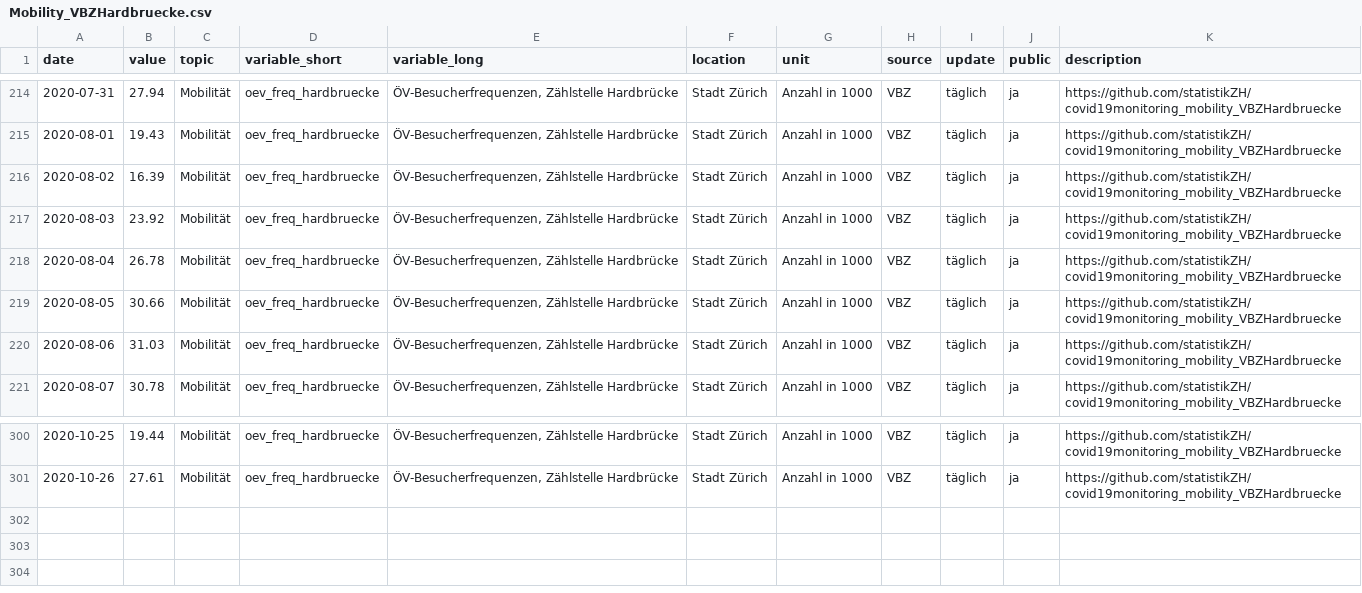
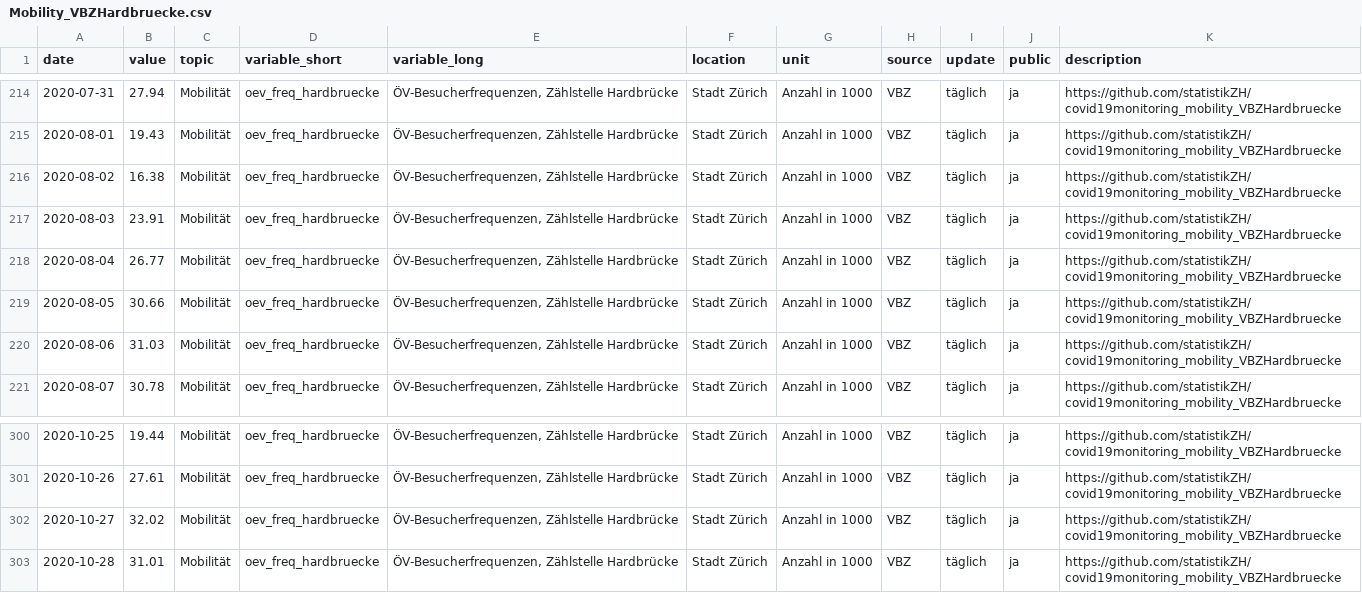
Before and after one commit to statistikZH/covid19monitoring_mobility_VBZHardbruecke, a CSV file: Mobility_VBZHardbruecke.csv, drawn as a sheet; only a part is shown, gaps mark what is left out.

Commit message:
29.10.

```diff
--- a/Mobility_VBZHardbruecke.csv
+++ b/Mobility_VBZHardbruecke.csv
@@ -215,5 +215,5 @@
 2020-08-01,19.43,"Mobilität","oev_freq_hardbruecke","ÖV-Besucherfrequenzen, Zählstelle Hardbrücke","Stadt Zürich","Anzahl in 1000","VBZ","täglich","ja","https://github.com/statistikZH/covid19monitoring_mobility_VBZHardbruecke"
-2020-08-02,16.39,"Mobilität","oev_freq_hardbruecke","ÖV-Besucherfrequenzen, Zählstelle Hardbrücke","Stadt Zürich","Anzahl in 1000","VBZ","täglich","ja","https://github.com/statistikZH/covid19monitoring_mobility_VBZHardbruecke"
-2020-08-03,23.92,"Mobilität","oev_freq_hardbruecke","ÖV-Besucherfrequenzen, Zählstelle Hardbrücke","Stadt Zürich","Anzahl in 1000","VBZ","täglich","ja","https://github.com/statistikZH/covid19monitoring_mobility_VBZHardbruecke"
-2020-08-04,26.78,"Mobilität","oev_freq_hardbruecke","ÖV-Besucherfrequenzen, Zählstelle Hardbrücke","Stadt Zürich","Anzahl in 1000","VBZ","täglich","ja","https://github.com/statistikZH/covid19monitoring_mobility_VBZHardbruecke"
+2020-08-02,16.38,"Mobilität","oev_freq_hardbruecke","ÖV-Besucherfrequenzen, Zählstelle Hardbrücke","Stadt Zürich","Anzahl in 1000","VBZ","täglich","ja","https://github.com/statistikZH/covid19monitoring_mobility_VBZHardbruecke"
+2020-08-03,23.91,"Mobilität","oev_freq_hardbruecke","ÖV-Besucherfrequenzen, Zählstelle Hardbrücke","Stadt Zürich","Anzahl in 1000","VBZ","täglich","ja","https://github.com/statistikZH/covid19monitoring_mobility_VBZHardbruecke"
+2020-08-04,26.77,"Mobilität","oev_freq_hardbruecke","ÖV-Besucherfrequenzen, Zählstelle Hardbrücke","Stadt Zürich","Anzahl in 1000","VBZ","täglich","ja","https://github.com/statistikZH/covid19monitoring_mobility_VBZHardbruecke"
 2020-08-05,30.66,"Mobilität","oev_freq_hardbruecke","ÖV-Besucherfrequenzen, Zählstelle Hardbrücke","Stadt Zürich","Anzahl in 1000","VBZ","täglich","ja","https://github.com/statistikZH/covid19monitoring_mobility_VBZHardbruecke"
@@ -301 +301,3 @@
 2020-10-26,27.61,"Mobilität","oev_freq_hardbruecke","ÖV-Besucherfrequenzen, Zählstelle Hardbrücke","Stadt Zürich","Anzahl in 1000","VBZ","täglich","ja","https://github.com/statistikZH/covid19monitoring_mobility_VBZHardbruecke"
+2020-10-27,32.02,"Mobilität","oev_freq_hardbruecke","ÖV-Besucherfrequenzen, Zählstelle Hardbrücke","Stadt Zürich","Anzahl in 1000","VBZ","täglich","ja","https://github.com/statistikZH/covid19monitoring_mobility_VBZHardbruecke"
+2020-10-28,31.01,"Mobilität","oev_freq_hardbruecke","ÖV-Besucherfrequenzen, Zählstelle Hardbrücke","Stadt Zürich","Anzahl in 1000","VBZ","täglich","ja","https://github.com/statistikZH/covid19monitoring_mobility_VBZHardbruecke"
```
